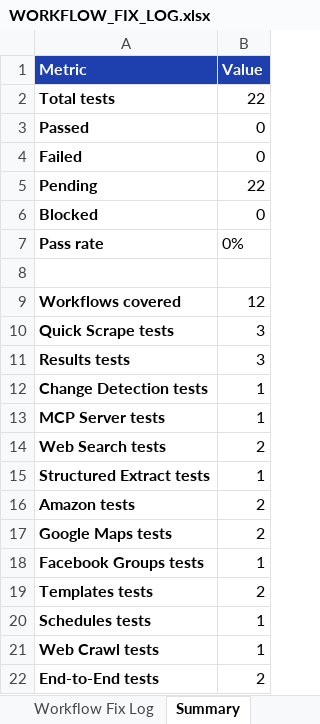
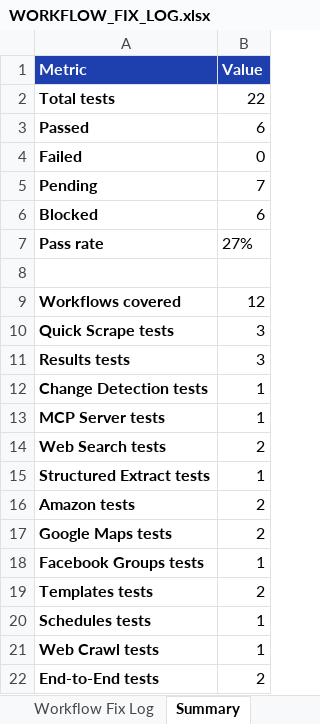
Before and after one commit to haqeeqiazadee-ux/Scraper-app, an Excel workbook: docs/WORKFLOW_FIX_LOG.xlsx, sheet Summary, drawn as a sheet; values as stored, in another font and other column widths than the file's, no borders; the diff names each change by its address in the sheet, - before the commit and + after, or states it on an @@ line.

```diff
--- a/docs/WORKFLOW_FIX_LOG.xlsx (sheet Summary)
+++ b/docs/WORKFLOW_FIX_LOG.xlsx (sheet Summary)
-B3 (Value): 0
+B3 (Value): 6
-B5 (Value): 22
+B5 (Value): 7
-B6 (Value): 0
+B6 (Value): 6
-B7 (Value): 0%
+B7 (Value): 27%
```
Also changed, not shown: sheet Workflow Fix Log, 1 other file.
